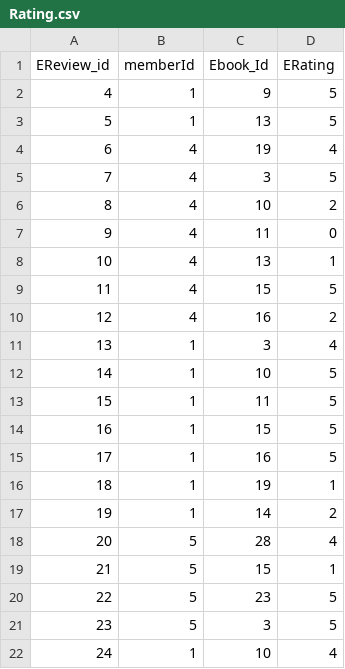
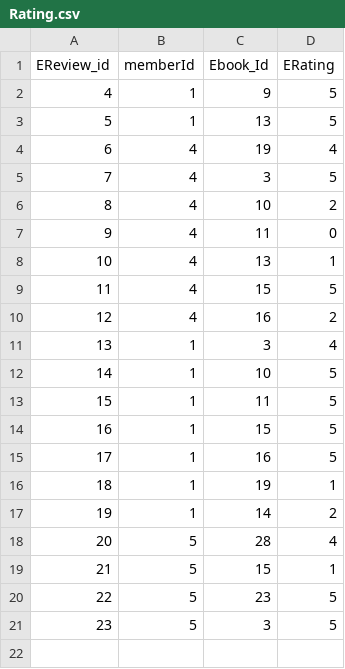
Before and after one commit to KinzaSyed/finalProject, a CSV file: Knn_Recommandation/Rating.csv, drawn as a sheet; the diff names each change by its address in the sheet, - before the commit and + after, or states it on an @@ line.

```diff
--- a/Knn_Recommandation/Rating.csv
+++ b/Knn_Recommandation/Rating.csv
-row 22: 24 | 1 | 10 | 4
```
Also changed, not shown: 33 other files.
